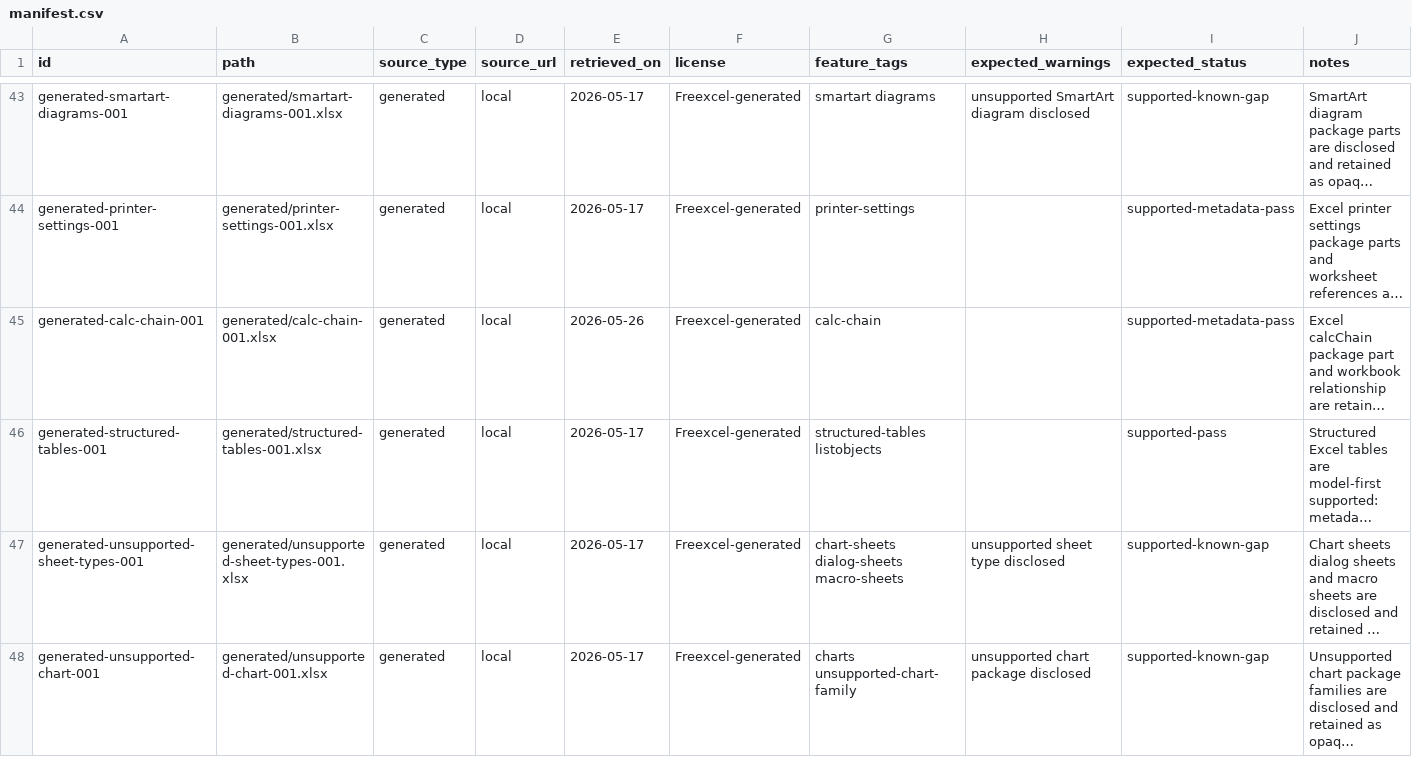
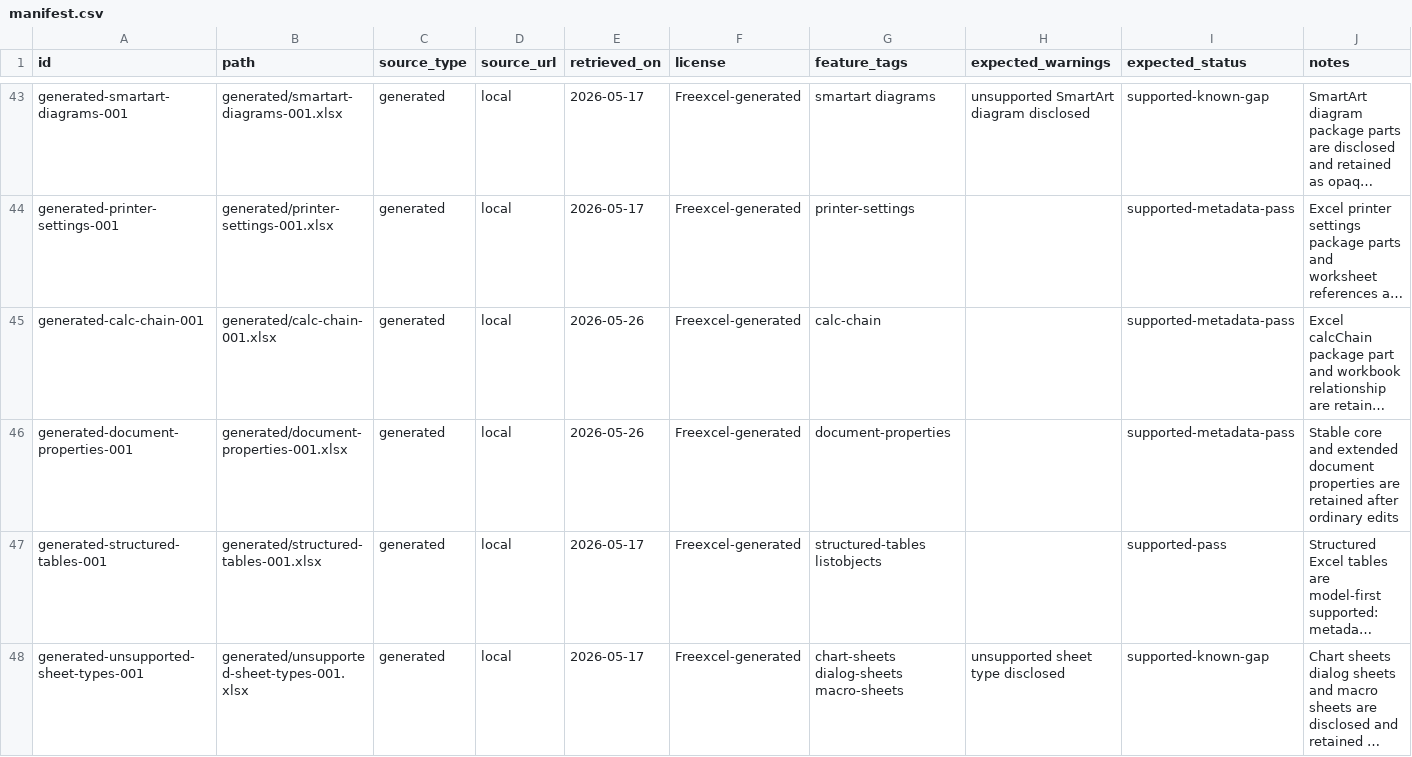
Before and after one commit to freevia-org/FreeX, a CSV file: test-corpus/manifest.csv, drawn as a sheet; only a part is shown, gaps mark what is left out; the shorter side is filled out with more unchanged rows; long unchanged cells end in …; the diff names each change by its address in the sheet, - before the commit and + after, or states it on an @@ line.

Commit message:
Add document properties corpus retention row

```diff
--- a/test-corpus/manifest.csv
+++ b/test-corpus/manifest.csv
+row 46: generated-document-properties-001 | generated/document-properties-001.xlsx | generated | local | 2026-05-26 | Freexcel-generated | document-properties |  | supported-metadata-pass | Stable core and extended document properties are retained after ordinary edits
```
Also changed, not shown: 2 other files.
